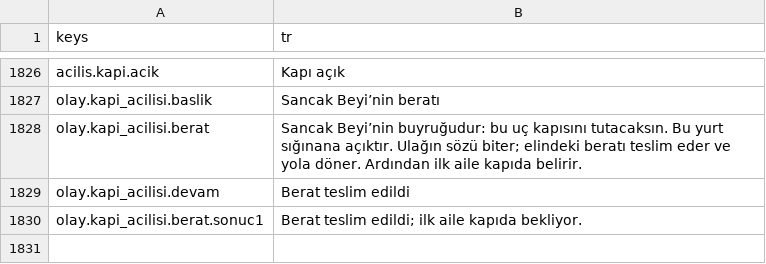
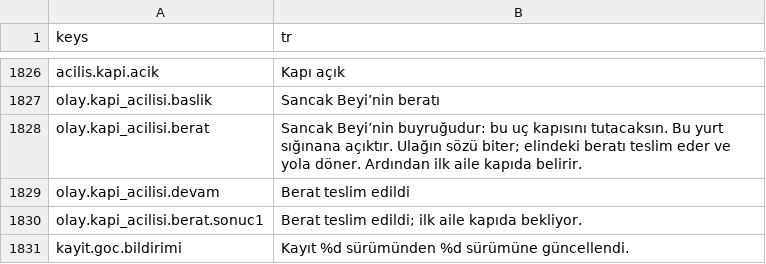
Before and after one commit to berk103458/GameDevoloper, a CSV file: data/metin/metinler.csv, drawn as a sheet; only a part is shown, gaps mark what is left out.

Commit message:
KAY-06 başarılı sürüm göçünü gece raporunda bir kez bildir; asset gerekmedi (Kalfa)

```diff
--- a/data/metin/metinler.csv
+++ b/data/metin/metinler.csv
@@ -1832 +1832,2 @@ olay.kapi_acilisi.devam,Berat teslim edildi
 olay.kapi_acilisi.berat.sonuc1,Berat teslim edildi; ilk aile kapıda bekliyor.
+kayit.goc.bildirimi,Kayıt %d sürümünden %d sürümüne güncellendi.
```
Also changed, not shown: 11 other files.
